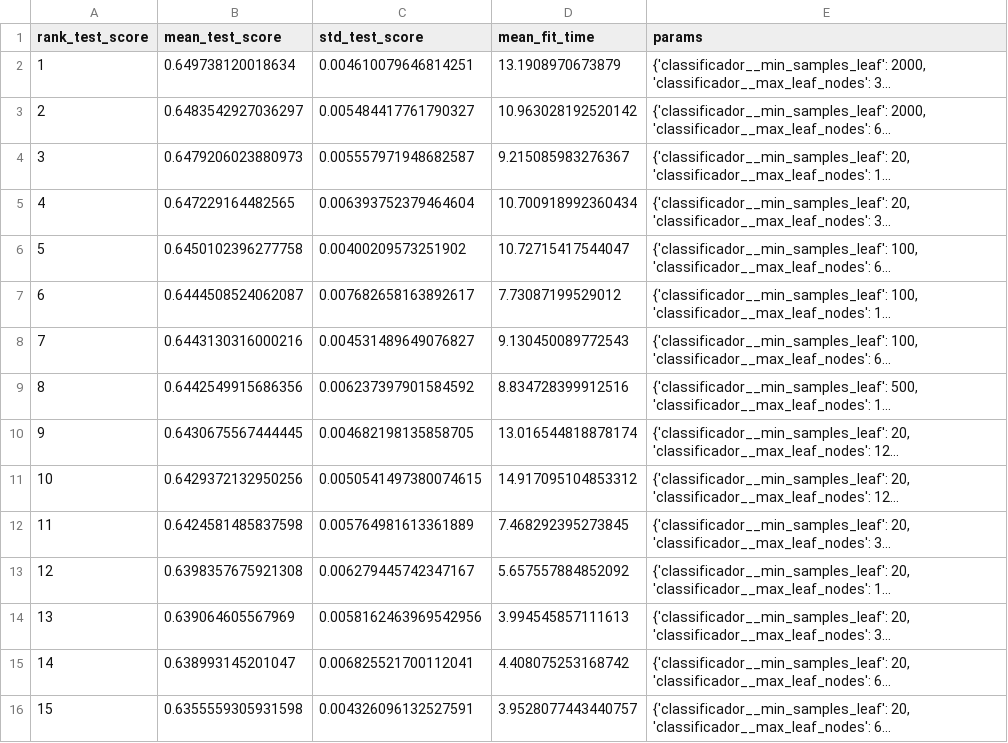
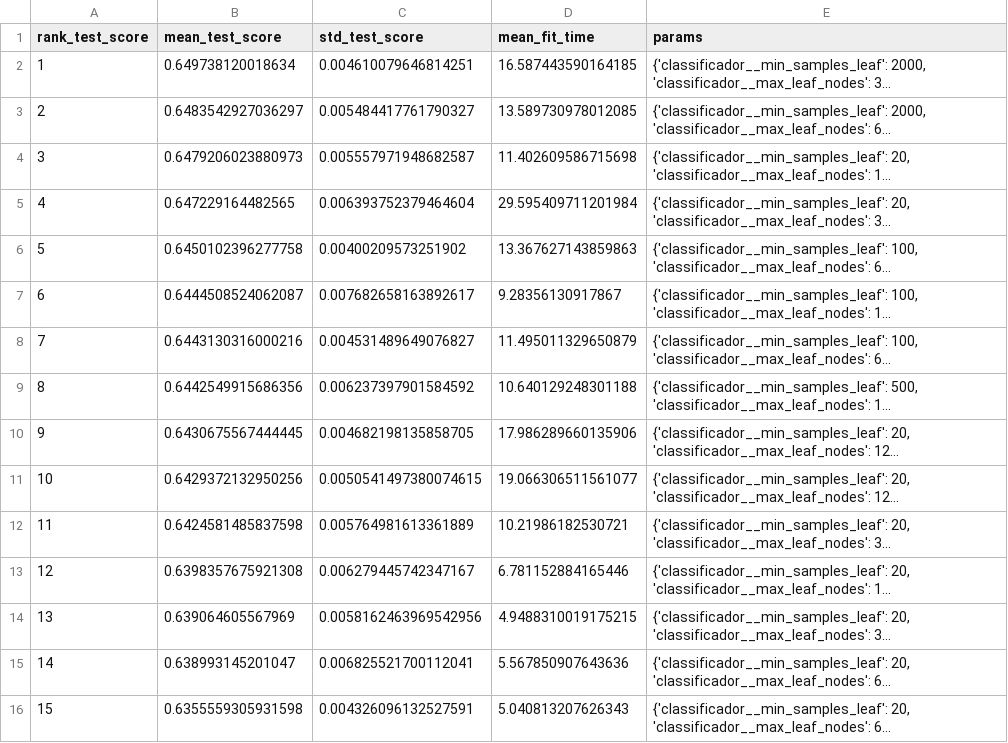
Before and after one commit to Fe-Biaggio/TechChallenge_3, a CSV file: reports/tuning_hist_gradient_boosting.csv, drawn as a sheet; long unchanged cells end in …; the diff names each change by its address in the sheet, - before the commit and + after, or states it on an @@ line.

```diff
--- a/reports/tuning_hist_gradient_boosting.csv
+++ b/reports/tuning_hist_gradient_boosting.csv
-D2 (mean_fit_time): 13.1908970673879
+D2 (mean_fit_time): 16.587443590164185
-D3 (mean_fit_time): 10.963028192520142
+D3 (mean_fit_time): 13.589730978012085
-D4 (mean_fit_time): 9.215085983276367
+D4 (mean_fit_time): 11.402609586715698
-D5 (mean_fit_time): 10.700918992360434
+D5 (mean_fit_time): 29.595409711201984
-D6 (mean_fit_time): 10.72715417544047
+D6 (mean_fit_time): 13.367627143859863
-D7 (mean_fit_time): 7.73087199529012
+D7 (mean_fit_time): 9.28356130917867
-D8 (mean_fit_time): 9.130450089772543
+D8 (mean_fit_time): 11.495011329650879
-D9 (mean_fit_time): 8.834728399912516
+D9 (mean_fit_time): 10.640129248301188
-D10 (mean_fit_time): 13.016544818878174
+D10 (mean_fit_time): 17.986289660135906
-D11 (mean_fit_time): 14.917095104853312
+D11 (mean_fit_time): 19.066306511561077
-D12 (mean_fit_time): 7.468292395273845
+D12 (mean_fit_time): 10.21986182530721
-D13 (mean_fit_time): 5.657557884852092
+D13 (mean_fit_time): 6.781152884165446
-D14 (mean_fit_time): 3.994545857111613
+D14 (mean_fit_time): 4.9488310019175215
-D15 (mean_fit_time): 4.408075253168742
+D15 (mean_fit_time): 5.567850907643636
-D16 (mean_fit_time): 3.9528077443440757
+D16 (mean_fit_time): 5.040813207626343
```
Also changed, not shown: reports/analise_limiar.csv, reports/backtest_meta_2024.csv, 32 other files.
